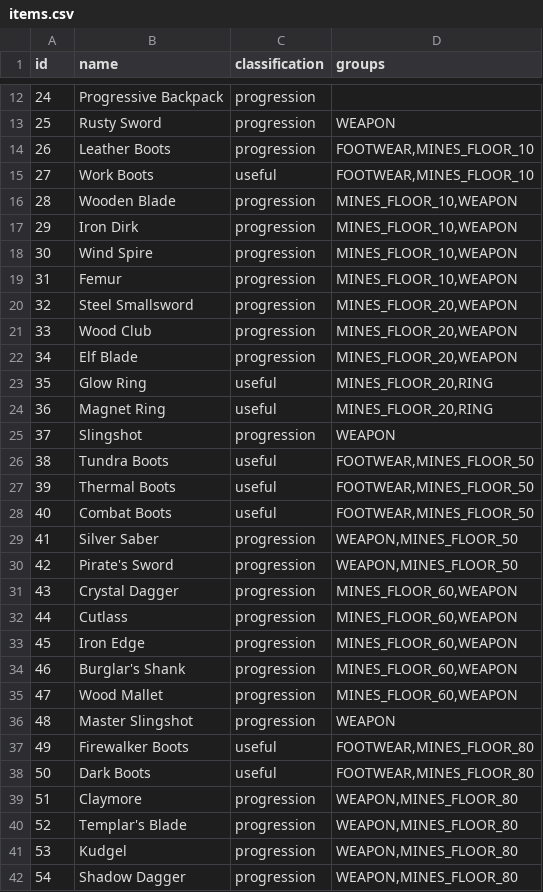
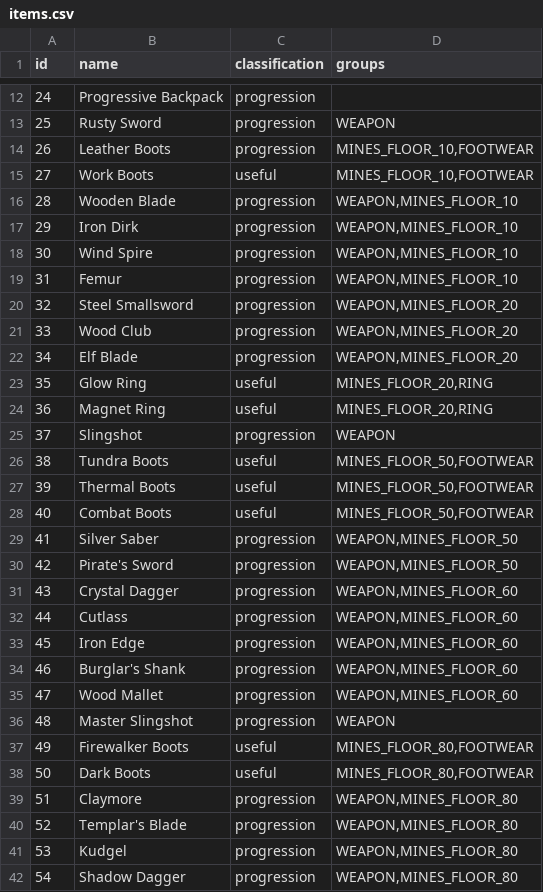
Before and after one commit to ahhh-reptar/Archipelago, a CSV file: worlds/stardew_valley/data/items.csv, drawn as a sheet; only a part is shown, gaps mark what is left out; the diff covers the shown part only.

```diff
--- a/worlds/stardew_valley/data/items.csv
+++ b/worlds/stardew_valley/data/items.csv
@@ -13,11 +13,11 @@ id,name,classification,groups
 25,Rusty Sword,progression,WEAPON
-26,Leather Boots,progression,"FOOTWEAR,MINES_FLOOR_10"
-27,Work Boots,useful,"FOOTWEAR,MINES_FLOOR_10"
-28,Wooden Blade,progression,"MINES_FLOOR_10,WEAPON"
-29,Iron Dirk,progression,"MINES_FLOOR_10,WEAPON"
-30,Wind Spire,progression,"MINES_FLOOR_10,WEAPON"
-31,Femur,progression,"MINES_FLOOR_10,WEAPON"
-32,Steel Smallsword,progression,"MINES_FLOOR_20,WEAPON"
-33,Wood Club,progression,"MINES_FLOOR_20,WEAPON"
-34,Elf Blade,progression,"MINES_FLOOR_20,WEAPON"
+26,Leather Boots,progression,"MINES_FLOOR_10,FOOTWEAR"
+27,Work Boots,useful,"MINES_FLOOR_10,FOOTWEAR"
+28,Wooden Blade,progression,"WEAPON,MINES_FLOOR_10"
+29,Iron Dirk,progression,"WEAPON,MINES_FLOOR_10"
+30,Wind Spire,progression,"WEAPON,MINES_FLOOR_10"
+31,Femur,progression,"WEAPON,MINES_FLOOR_10"
+32,Steel Smallsword,progression,"WEAPON,MINES_FLOOR_20"
+33,Wood Club,progression,"WEAPON,MINES_FLOOR_20"
+34,Elf Blade,progression,"WEAPON,MINES_FLOOR_20"
 35,Glow Ring,useful,"MINES_FLOOR_20,RING"
@@ -25,15 +25,15 @@ id,name,classification,groups
 37,Slingshot,progression,WEAPON
-38,Tundra Boots,useful,"FOOTWEAR,MINES_FLOOR_50"
-39,Thermal Boots,useful,"FOOTWEAR,MINES_FLOOR_50"
-40,Combat Boots,useful,"FOOTWEAR,MINES_FLOOR_50"
+38,Tundra Boots,useful,"MINES_FLOOR_50,FOOTWEAR"
+39,Thermal Boots,useful,"MINES_FLOOR_50,FOOTWEAR"
+40,Combat Boots,useful,"MINES_FLOOR_50,FOOTWEAR"
 41,Silver Saber,progression,"WEAPON,MINES_FLOOR_50"
 42,Pirate's Sword,progression,"WEAPON,MINES_FLOOR_50"
-43,Crystal Dagger,progression,"MINES_FLOOR_60,WEAPON"
-44,Cutlass,progression,"MINES_FLOOR_60,WEAPON"
-45,Iron Edge,progression,"MINES_FLOOR_60,WEAPON"
-46,Burglar's Shank,progression,"MINES_FLOOR_60,WEAPON"
-47,Wood Mallet,progression,"MINES_FLOOR_60,WEAPON"
+43,Crystal Dagger,progression,"WEAPON,MINES_FLOOR_60"
+44,Cutlass,progression,"WEAPON,MINES_FLOOR_60"
+45,Iron Edge,progression,"WEAPON,MINES_FLOOR_60"
+46,Burglar's Shank,progression,"WEAPON,MINES_FLOOR_60"
+47,Wood Mallet,progression,"WEAPON,MINES_FLOOR_60"
 48,Master Slingshot,progression,WEAPON
-49,Firewalker Boots,useful,"FOOTWEAR,MINES_FLOOR_80"
-50,Dark Boots,useful,"FOOTWEAR,MINES_FLOOR_80"
+49,Firewalker Boots,useful,"MINES_FLOOR_80,FOOTWEAR"
+50,Dark Boots,useful,"MINES_FLOOR_80,FOOTWEAR"
 51,Claymore,progression,"WEAPON,MINES_FLOOR_80"
```
Also changed, not shown: 66 edited cells elsewhere in this file, 2 other files.
